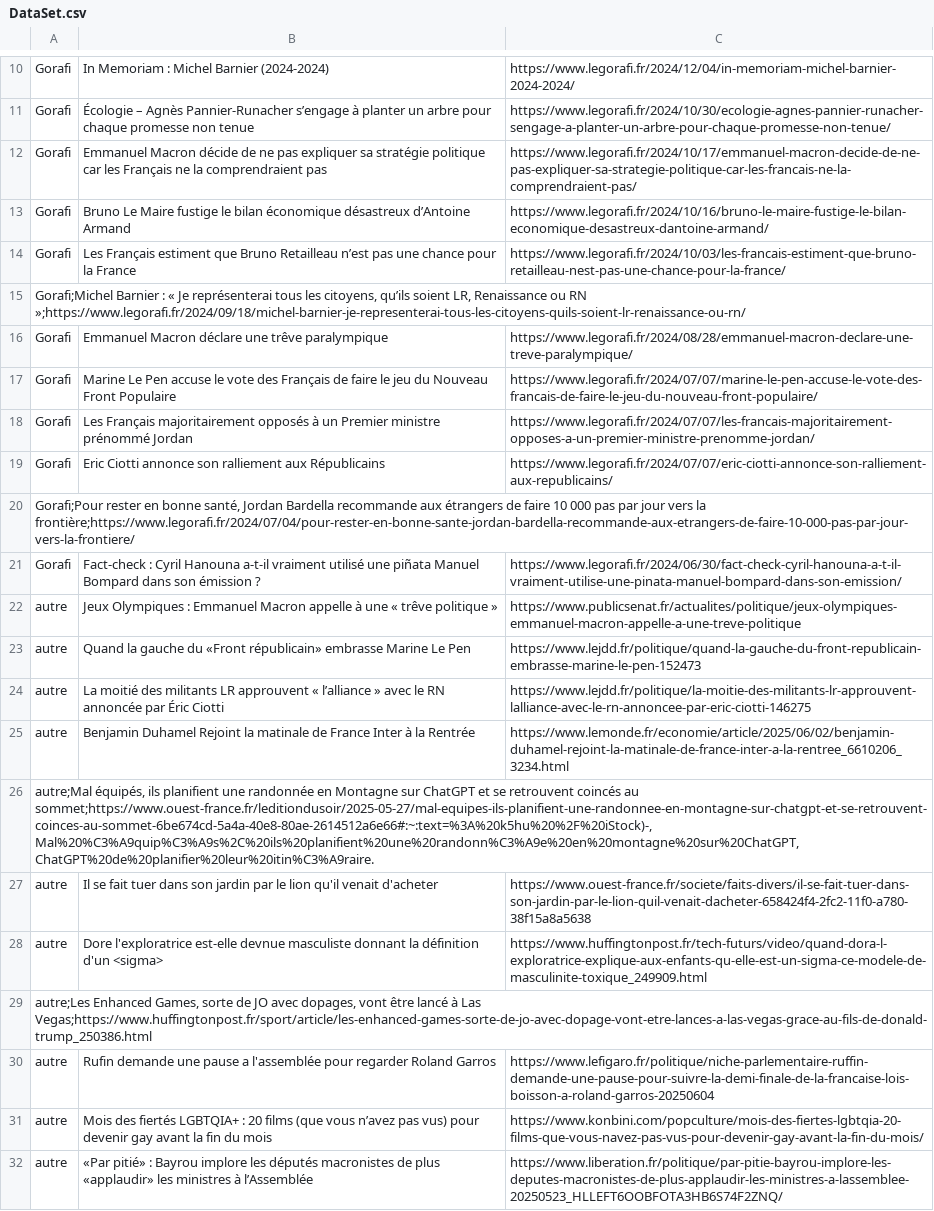
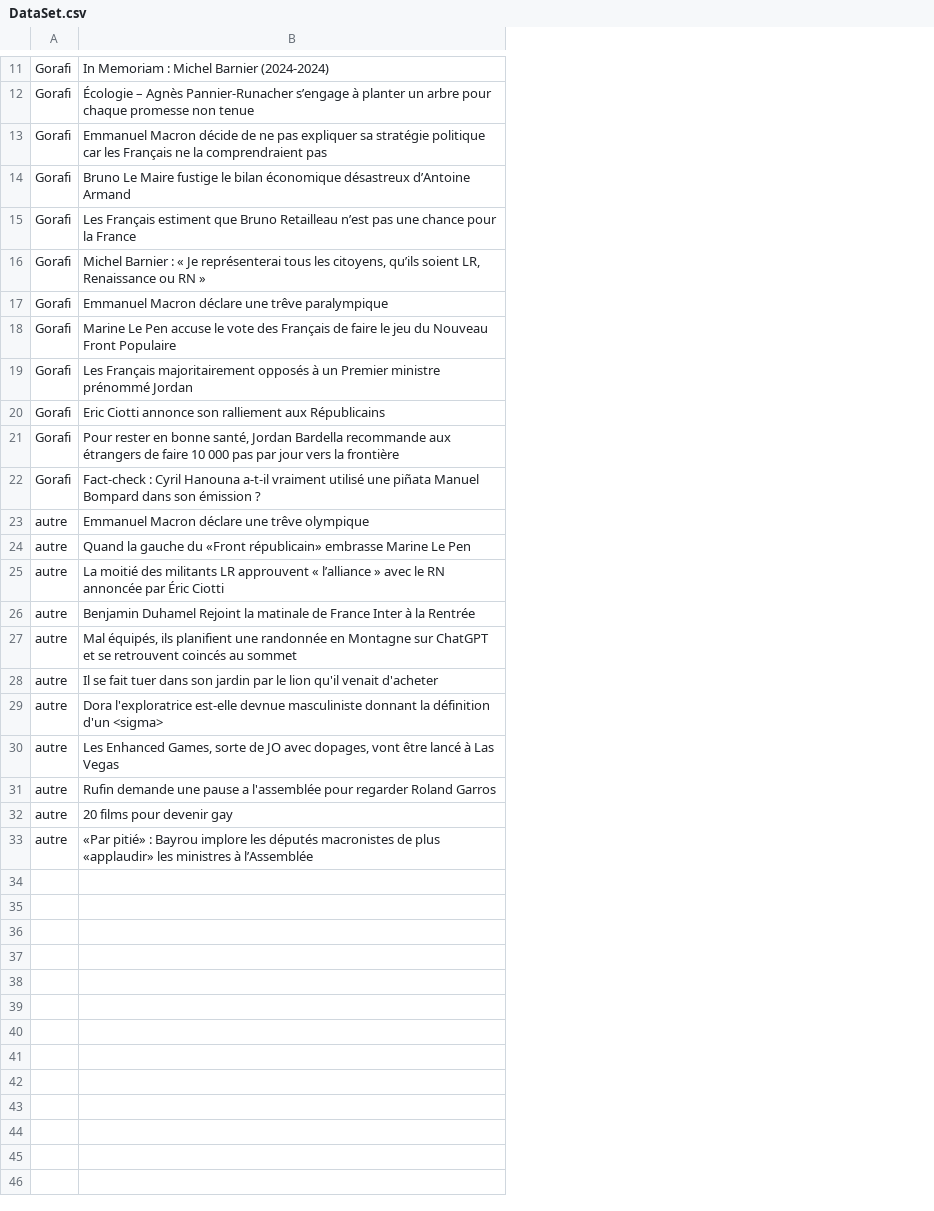
Before and after one commit to Mael-DP/GorafiNotGorafi, a CSV file: DataSet.csv, drawn as a sheet; only a part is shown, gaps mark what is left out; removed rows and columns are numbered as before the commit, all else as after; the diff covers the shown part only; the diff names each change by its address in the sheet, - before the commit and + after, or states it on an @@ line.

```diff
--- a/DataSet.csv
+++ b/DataSet.csv
-column C, rows 10-14: https://www.legorafi.fr/2024/12/04/in-memoriam-michel-barnier-2024-2024/ | https://www.legorafi.fr/2024/10/30/ecologie-agnes-pannier-runacher-sengage-a-planter-un-arbre-pour-chaque-promesse-non-tenue/ | https://www.legorafi.fr/2024/10/17/emmanuel-macron-decide-de-ne-pas-expliquer-sa-strategie-politique-car-les-francais-ne-la-comprendraient-pas/ | https://www.legorafi.fr/2024/10/16/bruno-le-maire-fustige-le-bilan-economique-desastreux-dantoine-armand/ | https://www.legorafi.fr/2024/10/03/les-francais-estiment-que-bruno-retailleau-nest-pas-une-chance-pour-la-france/; rows 16-19: https://www.legorafi.fr/2024/08/28/emmanuel-macron-declare-une-treve-paralympique/ | https://www.legorafi.fr/2024/07/07/marine-le-pen-accuse-le-vote-des-francais-de-faire-le-jeu-du-nouveau-front-populaire/ | https://www.legorafi.fr/2024/07/07/les-francais-majoritairement-opposes-a-un-premier-ministre-prenomme-jordan/ | https://www.legorafi.fr/2024/07/07/eric-ciotti-annonce-son-ralliement-aux-republicains/; rows 21-25: https://www.legorafi.fr/2024/06/30/fact-check-cyril-hanouna-a-t-il-vraiment-utilise-une-pinata-manuel-bompard-dans-son-emission/ | https://www.publicsenat.fr/actualites/politique/jeux-olympiques-emmanuel-macron-appelle-a-une-treve-politique | https://www.lejdd.fr/politique/quand-la-gauche-du-front-republicain-embrasse-marine-le-pen-152473 | https://www.lejdd.fr/politique/la-moitie-des-militants-lr-approuvent-lalliance-avec-le-rn-annoncee-par-eric-ciotti-146275 | https://www.lemonde.fr/economie/article/2025/06/02/benjamin-duhamel-rejoint-la-matinale-de-france-inter-a-la-rentree_6610206_3234.html; rows 27-28: https://www.ouest-france.fr/societe/faits-divers/il-se-fait-tuer-dans-son-jardin-par-le-lion-quil-venait-dacheter-658424f4-2fc2-11f0-a780-38f15a8a5638 | https://www.huffingtonpost.fr/tech-futurs/video/quand-dora-l-exploratrice-explique-aux-enfants-qu-elle-est-un-sigma-ce-modele-de-masculinite-toxique_249909.html; rows 30-32: https://www.lefigaro.fr/politique/niche-parlementaire-ruffin-demande-une-pause-pour-suivre-la-demi-finale-de-la-francaise-lois-boisson-a-roland-garros-20250604 | https://www.konbini.com/popculture/mois-des-fiertes-lgbtqia-20-films-que-vous-navez-pas-vus-pour-devenir-gay-avant-la-fin-du-mois/ | https://www.liberation.fr/politique/par-pitie-bayrou-implore-les-deputes-macronistes-de-plus-applaudir-les-ministres-a-lassemblee-20250523_HLLEFT6OOBFOTA3HB6S74F2ZNQ/
-row 15: Gorafi;Michel Barnier : « Je représenterai tous les citoyens, qu’ils soient LR, Renaissance ou RN »;https://www.legorafi.fr/2024/09/18/michel-barnier-je-representerai-tous-les-citoyens-quils-soient-lr-renaissance-ou-rn/
+row 16: Gorafi | Michel Barnier : « Je représenterai tous les citoyens, qu’ils soient LR, Renaissance ou RN »
-row 20: Gorafi;Pour rester en bonne santé, Jordan Bardella recommande aux étrangers de faire 10 000 pas par jour vers la frontière;https://www.legorafi.fr/2024/07/04/pour-rester-en-bonne-sante-jordan-bardella-recommande-aux-etrangers-de-faire-10-000-pas-par-jour-vers-la-frontiere/
+row 21: Gorafi | Pour rester en bonne santé, Jordan Bardella recommande aux étrangers de faire 10 000 pas par jour vers la frontière
-B23: Jeux Olympiques : Emmanuel Macron appelle à une « trêve politique »
+B23: Emmanuel Macron déclare une trêve olympique
-row 26: autre;Mal équipés, ils planifient une randonnée en Montagne sur ChatGPT et se retrouvent coincés au sommet;https://www.ouest-france.fr/leditiondusoir/2025-05-27/mal-equipes-ils-planifient-une-randonnee-en-montagne-sur-chatgpt-et-se-retrouvent-coinces-au-sommet-6be674cd-5a4a-40e8-80ae-2614512a6e66#:~:text=%3A%20k5hu%20%2F%20iStock)-,Mal%20%C3%A9quip%C3%A9s%2C%20ils%20planifient%20une%20randonn%C3%A9e%20en%20montagne%20sur%20ChatGPT,ChatGPT%20de%20planifier%20leur%20itin%C3%A9raire.
+row 27: autre | Mal équipés, ils planifient une randonnée en Montagne sur ChatGPT et se retrouvent coincés au sommet
-B29: Dore l'exploratrice est-elle devnue masculiste donnant la…
+B29: Dora l'exploratrice est-elle devnue masculiniste donnant la…
-row 29: autre;Les Enhanced Games, sorte de JO avec dopages, vont être lancé à Las Vegas;https://www.huffingtonpost.fr/sport/article/les-enhanced-games-sorte-de-jo-avec-dopage-vont-etre-lances-a-las-vegas-grace-au-fils-de-donald-trump_250386.html
+row 30: autre | Les Enhanced Games, sorte de JO avec dopages, vont être lancé à Las Vegas
-B32: Mois des fiertés LGBTQIA+ : 20 films (que vous n’avez pas vus) pour devenir gay avant la fin du mois
+B32: 20 films pour devenir gay
```
Also changed, not shown: 4 added rows and 3 removed rows elsewhere in this file.
